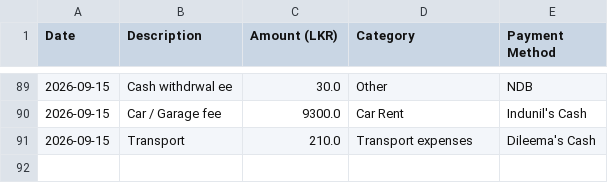
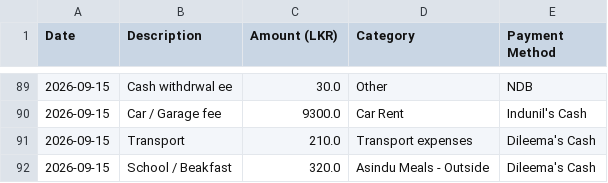
Before and after one commit to idulakpr/family-finance-tracker, a CSV file: data/expenses.csv, drawn as a sheet; only a part is shown, gaps mark what is left out.

Commit message:
Add new expense

```diff
--- a/data/expenses.csv
+++ b/data/expenses.csv
@@ -91 +91,2 @@ Date,Description,Amount (LKR),Category,Payment Method
 2026-09-15,Transport,210.0,Transport expenses ,Dileema's Cash
+2026-09-15,School / Beakfast,320.0,Asindu Meals - Outside,Dileema's Cash
```
